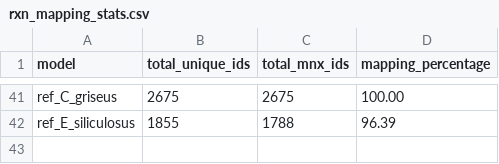
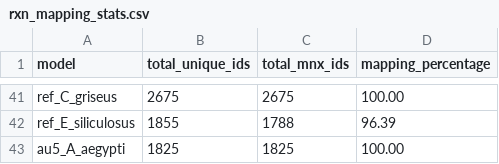
Before and after one commit to natJimenez/eukaryo_methods, a CSV file: supplementary_material/rxn_mapping_stats.csv, drawn as a sheet; only a part is shown, gaps mark what is left out; the diff names each change by its address in the sheet, - before the commit and + after, or states it on an @@ line.

Commit message:
Added au5_A_aegypti to heatmaps and PCoAs

```diff
--- a/supplementary_material/rxn_mapping_stats.csv
+++ b/supplementary_material/rxn_mapping_stats.csv
+row 43: au5_A_aegypti | 1825 | 1825 | 100.00
```
Also changed, not shown: supplementary_material/met_mapping_stats.csv, 11 other files.
